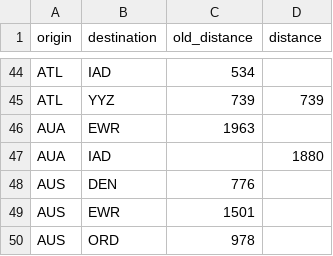
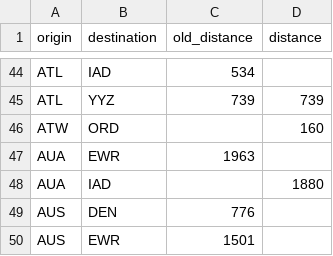
Before and after one commit to cowtool-llc/ac-sqd, a CSV file: src/main/resources/aeroplan_distances.csv, drawn as a sheet; only a part is shown, gaps mark what is left out; the shorter side is filled out with more unchanged rows.

Commit message:
ORD-ATW is 160

```diff
--- a/src/main/resources/aeroplan_distances.csv
+++ b/src/main/resources/aeroplan_distances.csv
@@ -45,2 +45,3 @@ ATL,IAD,534,
 ATL,YYZ,739,739
+ATW,ORD,,160
 AUA,EWR,1963,
```
